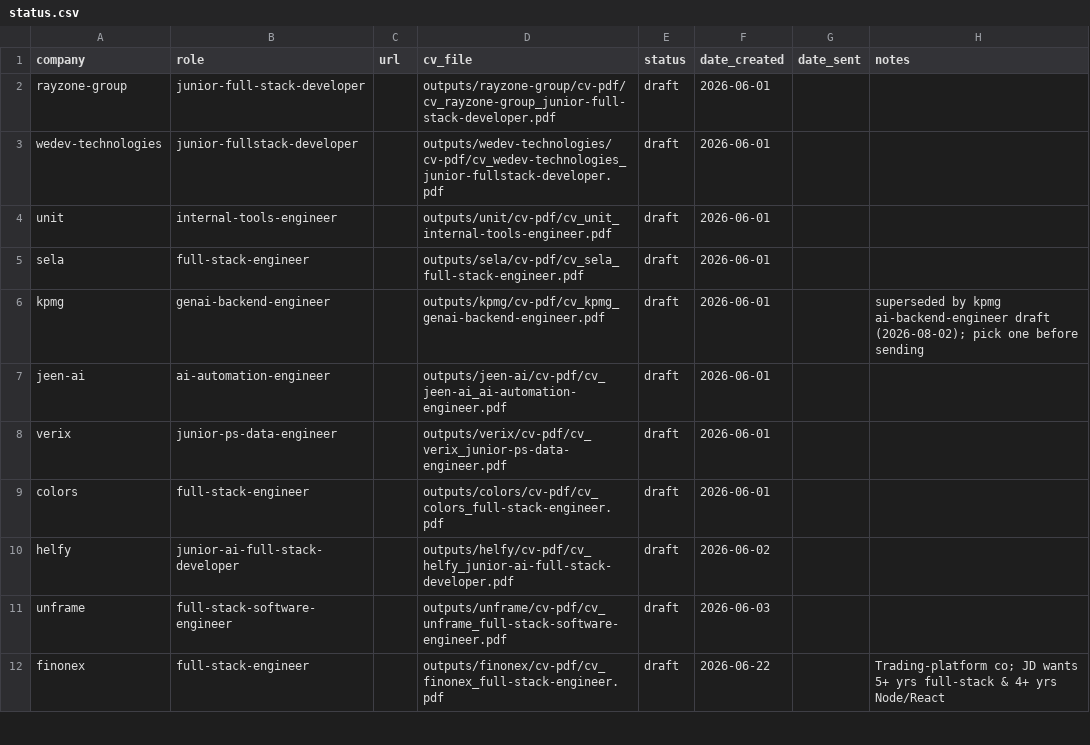
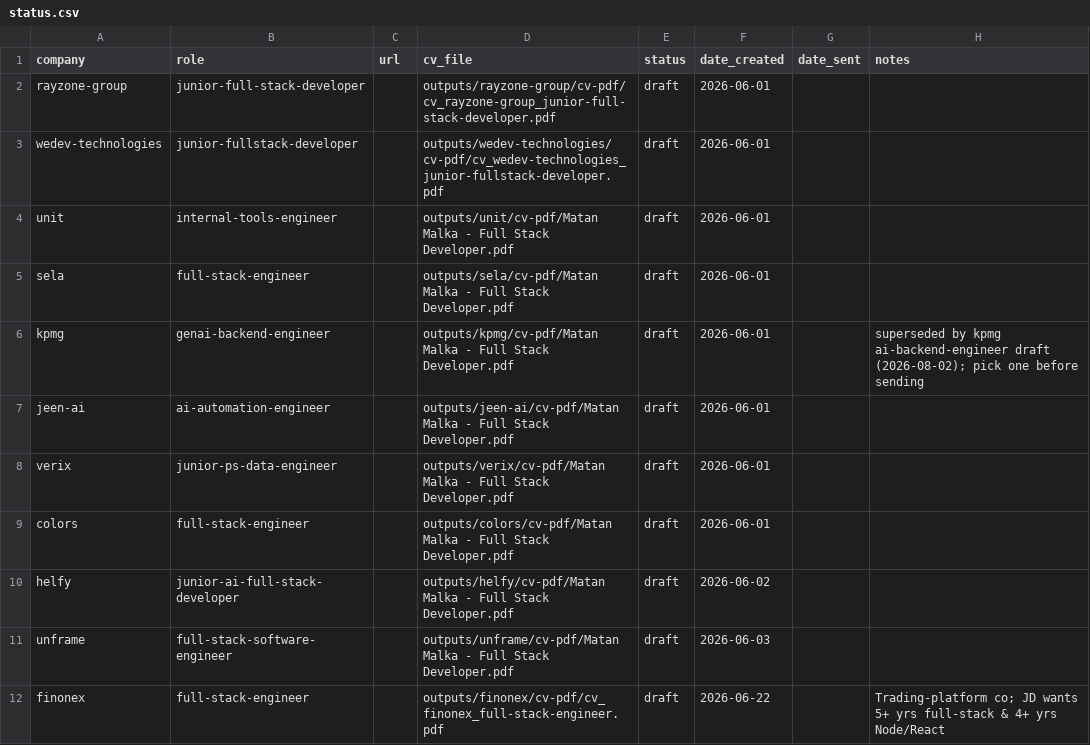
Before and after one commit to matanmalka1/full_stack_resume, a CSV file: jobs/status.csv, drawn as a sheet; only a part is shown; the diff covers the shown part only.

Commit message:
Add new CV files for various roles and update existing entries

```diff
--- a/jobs/status.csv
+++ b/jobs/status.csv
@@ -3,10 +3,10 @@ rayzone-group,junior-full-stack-developer,,outputs/rayzone-group/cv-pdf/cv_rayzo
 wedev-technologies,junior-fullstack-developer,,outputs/wedev-technologies/cv-pdf/cv_wedev-technologies_junior-fullstack-developer.pdf,draft,2026-06-01,,
-unit,internal-tools-engineer,,outputs/unit/cv-pdf/cv_unit_internal-tools-engineer.pdf,draft,2026-06-01,,
-sela,full-stack-engineer,,outputs/sela/cv-pdf/cv_sela_full-stack-engineer.pdf,draft,2026-06-01,,
-kpmg,genai-backend-engineer,,outputs/kpmg/cv-pdf/cv_kpmg_genai-backend-engineer.pdf,draft,2026-06-01,,superseded by kpmg ai-backend-engineer draft (2026-08-02); pick one before sending
-jeen-ai,ai-automation-engineer,,outputs/jeen-ai/cv-pdf/cv_jeen-ai_ai-automation-engineer.pdf,draft,2026-06-01,,
-verix,junior-ps-data-engineer,,outputs/verix/cv-pdf/cv_verix_junior-ps-data-engineer.pdf,draft,2026-06-01,,
-colors,full-stack-engineer,,outputs/colors/cv-pdf/cv_colors_full-stack-engineer.pdf,draft,2026-06-01,,
-helfy,junior-ai-full-stack-developer,,outputs/helfy/cv-pdf/cv_helfy_junior-ai-full-stack-developer.pdf,draft,2026-06-02,,
-unframe,full-stack-software-engineer,,outputs/unframe/cv-pdf/cv_unframe_full-stack-software-engineer.pdf,draft,2026-06-03,,
+unit,internal-tools-engineer,,outputs/unit/cv-pdf/Matan Malka - Full Stack Developer.pdf,draft,2026-06-01,,
+sela,full-stack-engineer,,outputs/sela/cv-pdf/Matan Malka - Full Stack Developer.pdf,draft,2026-06-01,,
+kpmg,genai-backend-engineer,,outputs/kpmg/cv-pdf/Matan Malka - Full Stack Developer.pdf,draft,2026-06-01,,superseded by kpmg ai-backend-engineer draft (2026-08-02); pick one before sending
+jeen-ai,ai-automation-engineer,,outputs/jeen-ai/cv-pdf/Matan Malka - Full Stack Developer.pdf,draft,2026-06-01,,
+verix,junior-ps-data-engineer,,outputs/verix/cv-pdf/Matan Malka - Full Stack Developer.pdf,draft,2026-06-01,,
+colors,full-stack-engineer,,outputs/colors/cv-pdf/Matan Malka - Full Stack Developer.pdf,draft,2026-06-01,,
+helfy,junior-ai-full-stack-developer,,outputs/helfy/cv-pdf/Matan Malka - Full Stack Developer.pdf,draft,2026-06-02,,
+unframe,full-stack-software-engineer,,outputs/unframe/cv-pdf/Matan Malka - Full Stack Developer.pdf,draft,2026-06-03,,
 finonex,full-stack-engineer,,outputs/finonex/cv-pdf/cv_finonex_full-stack-engineer.pdf,draft,2026-06-22,,Trading-platform co; JD wants 5+ yrs full-stack & 4+ yrs Node/React
```
Also changed, not shown: 8 edited cells elsewhere in this file, 4 other files.
